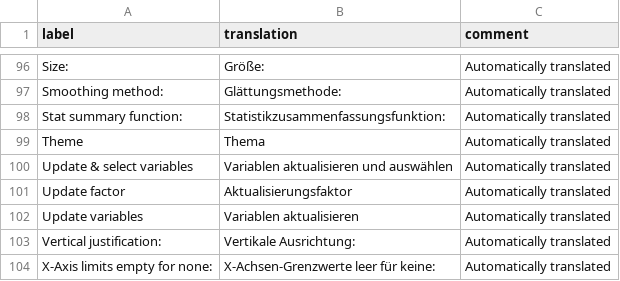
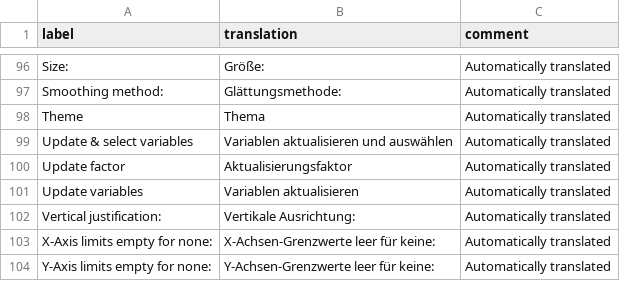
Before and after one commit to ketchbrookanalytics/esquisse, a CSV file: inst/i18n/de.csv, drawn as a sheet; only a part is shown, gaps mark what is left out; the shorter side is filled out with more unchanged rows.

```diff
--- a/inst/i18n/de.csv
+++ b/inst/i18n/de.csv
@@ -97,3 +97,2 @@
 "Smoothing method:","Glättungsmethode:","Automatically translated"
-"Stat summary function:","Statistikzusammenfassungsfunktion:","Automatically translated"
 "Theme","Thema","Automatically translated"
```
Also changed, not shown: inst/i18n/al.csv, inst/i18n/es.csv, 9 other files.
